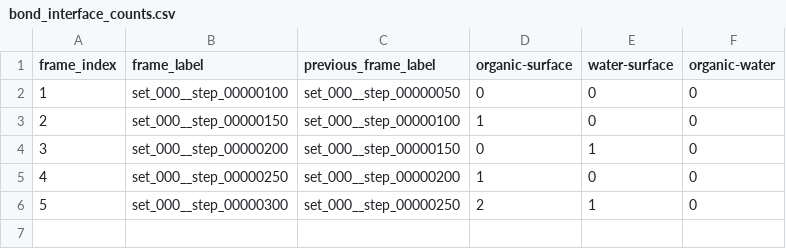
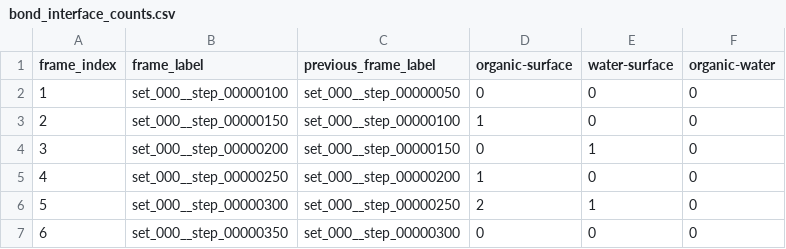
Before and after one commit to alekseyevich180/train_NNP, a CSV file: bond_change_detection/outputs/bond_interface_counts.csv, drawn as a sheet; the diff names each change by its address in the sheet, - before the commit and + after, or states it on an @@ line.

```diff
--- a/bond_change_detection/outputs/bond_interface_counts.csv
+++ b/bond_change_detection/outputs/bond_interface_counts.csv
+row 7: 6 | set_000__step_00000350 | set_000__step_00000300 | 0 | 0 | 0
```
Also changed, not shown: bond_change_detection/outputs/bond_events.csv, bond_change_detection/outputs/bond_events_interfaces.csv.
